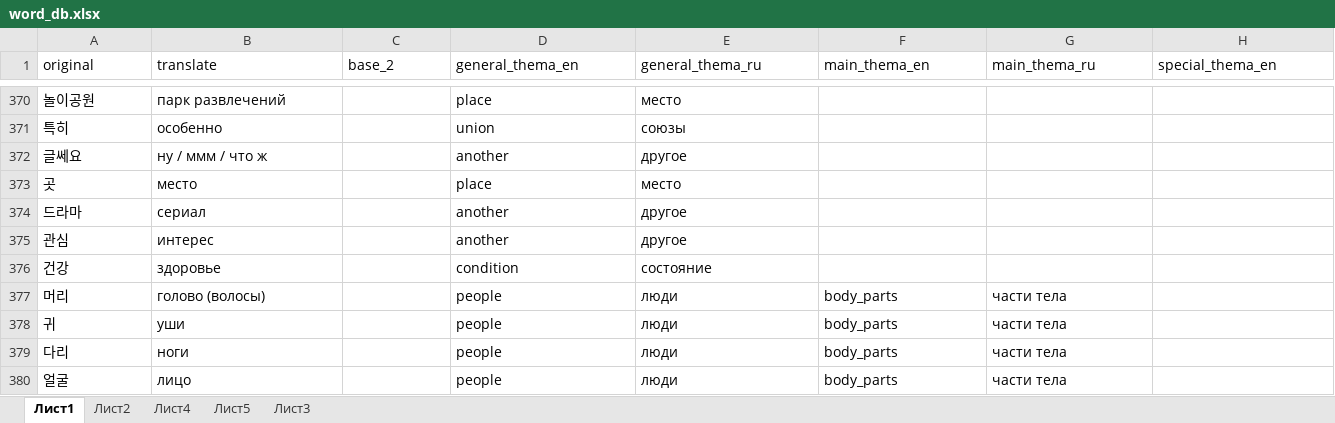
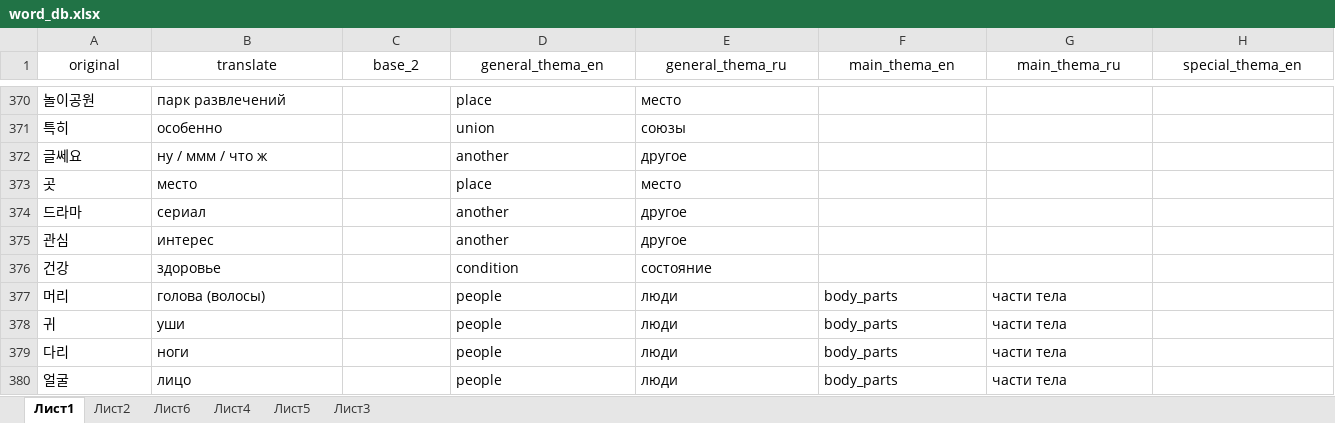
Before and after one commit to zinchuk0480/korean, an Excel workbook: static/word_db.xlsx, sheet Лист1, drawn as a sheet; only a part is shown, gaps mark what is left out; values as stored, in another font and other column widths than the file's, no borders; the diff covers the shown part only; the diff names each change by its address in the sheet, - before the commit and + after, or states it on an @@ line.

```diff
--- a/static/word_db.xlsx (sheet Лист1)
+++ b/static/word_db.xlsx (sheet Лист1)
+sheet tab: Лист6
-A1:H1 alignment: left
+A1:H1 alignment: center
-B377 (translate): голово (волосы)
+B377 (translate): голова (волосы)
```
Also changed, not shown: 64 added rows, 1 edited cell and cell formats elsewhere in this sheet, 1 other file.
